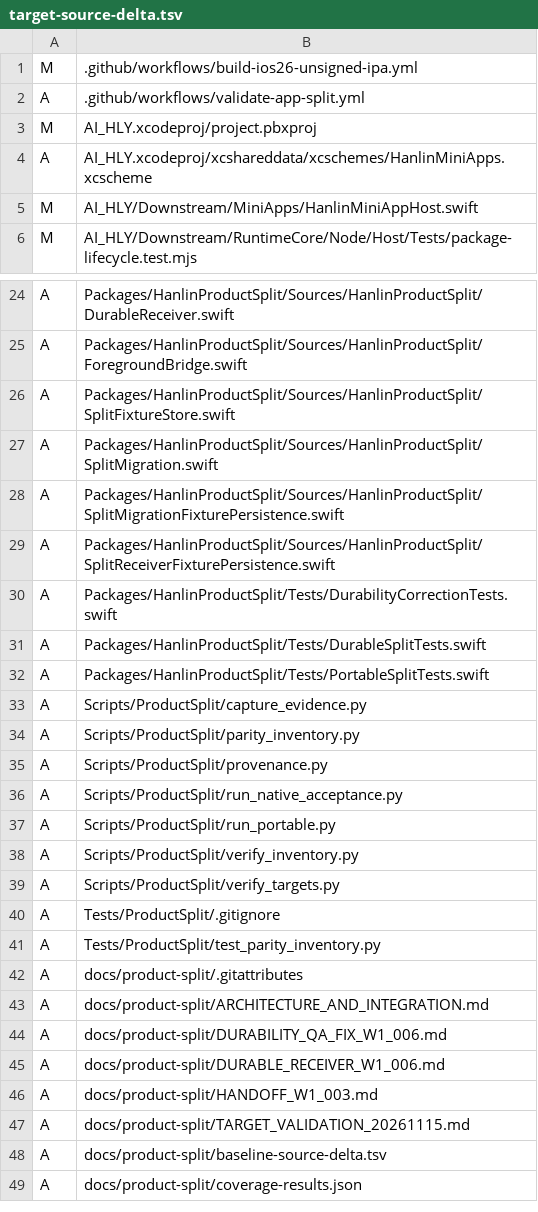
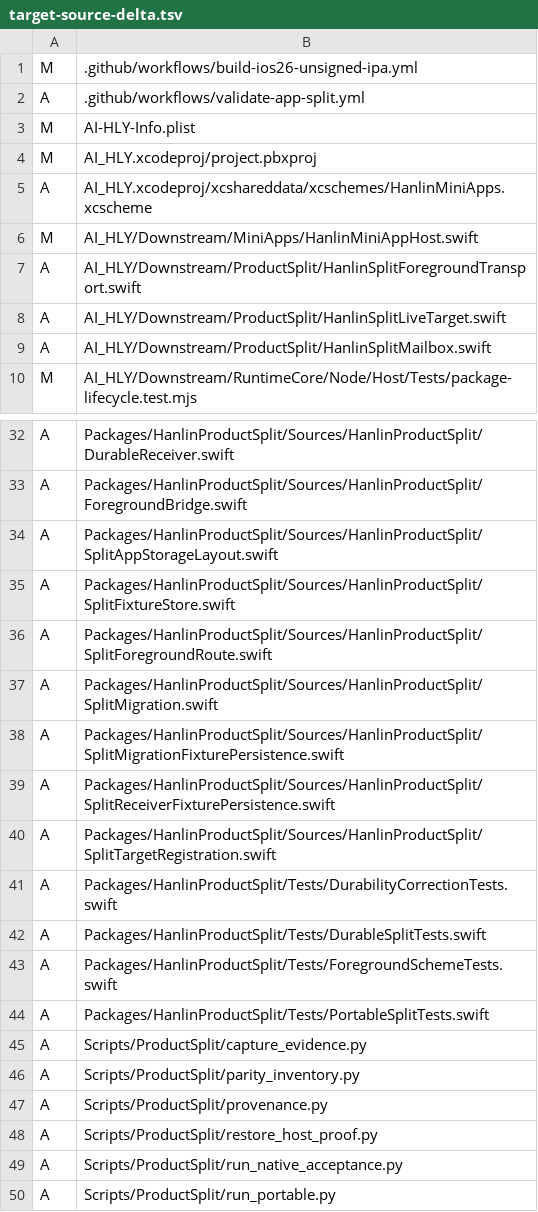
Before and after one commit to davidpovarsky/hanlin-ai, a TSV file: docs/product-split/target-source-delta.tsv, drawn as a sheet; only a part is shown, gaps mark what is left out; the shorter side is filled out with more unchanged rows; the diff covers the shown part only; the diff names each change by its address in the sheet, - before the commit and + after, or states it on an @@ line.

Commit message:
Bind complete split inventory to current implementation and raw validator proof

```diff
--- a/docs/product-split/target-source-delta.tsv
+++ b/docs/product-split/target-source-delta.tsv
+row 3: M | AI-HLY-Info.plist
+row 7: A | AI_HLY/Downstream/ProductSplit/HanlinSplitForegroundTransport.swift
+row 8: A | AI_HLY/Downstream/ProductSplit/HanlinSplitLiveTarget.swift
+row 9: A | AI_HLY/Downstream/ProductSplit/HanlinSplitMailbox.swift
+row 34: A | Packages/HanlinProductSplit/Sources/HanlinProductSplit/SplitAppStorageLayout.swift
+row 36: A | Packages/HanlinProductSplit/Sources/HanlinProductSplit/SplitForegroundRoute.swift
+row 40: A | Packages/HanlinProductSplit/Sources/HanlinProductSplit/SplitTargetRegistration.swift
+row 43: A | Packages/HanlinProductSplit/Tests/ForegroundSchemeTests.swift
+row 48: A | Scripts/ProductSplit/restore_host_proof.py
```
Also changed, not shown: 51 added rows elsewhere in this file, 4 other files.
